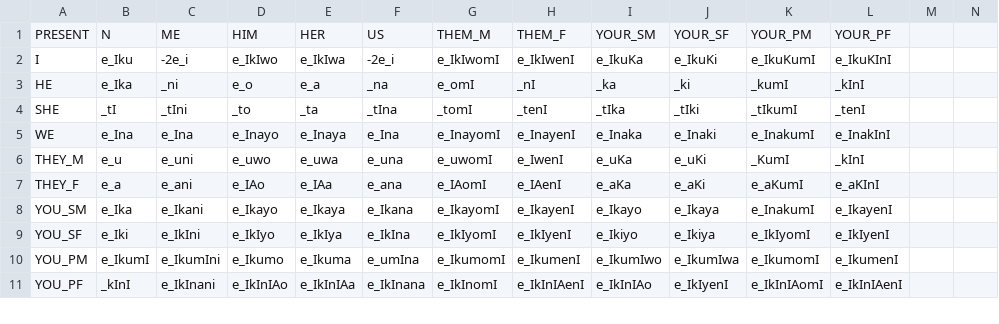
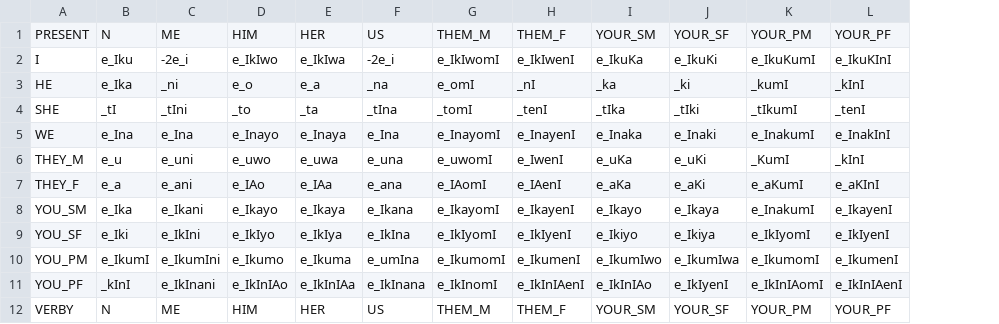
Before and after one commit to biniamgebremichael/timorph, a CSV file: src/gparser/FST2.csv, drawn as a sheet; only a part is shown; removed rows and columns are numbered as before the commit, all else as after; rows hold the shown columns only; the diff covers the shown part only; the diff names each change by its address in the sheet, - before the commit and + after, or states it on an @@ line.

```diff
--- a/src/gparser/FST2.csv
+++ b/src/gparser/FST2.csv
-column M, empty
-column N, empty
+row 12: VERBY | N | ME | HIM | HER | US | THEM_M | THEM_F | YOUR_SM | YOUR_SF | YOUR_PM | YOUR_PF
```
Also changed, not shown: 14 added rows, 2 removed rows and 8 edited cells elsewhere in this file, 5 other files.
